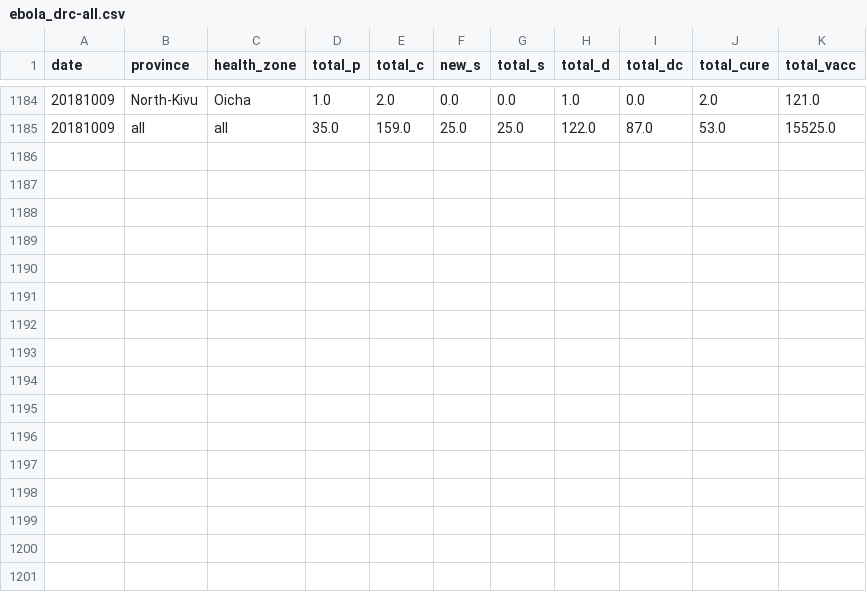
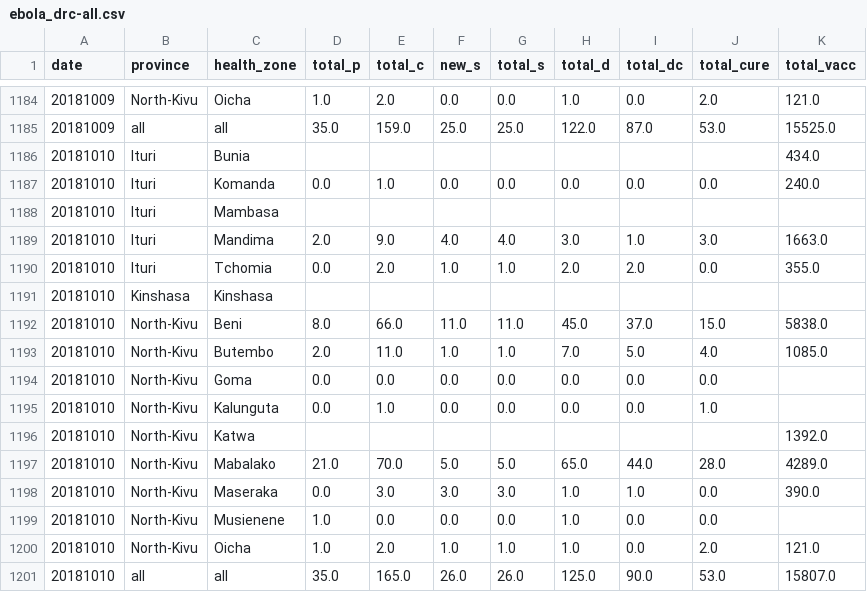
Before and after one commit to sophiemeakin/ebola_drc, a CSV file: data/ebola_drc-all.csv, drawn as a sheet; only a part is shown, gaps mark what is left out.

Commit message:
Add files via upload

```diff
--- a/data/ebola_drc-all.csv
+++ b/data/ebola_drc-all.csv
@@ -1185 +1185,17 @@ date,province,health_zone,total_p,total_c,new_s,total_s,total_d,total_dc,total_c
 20181009,all,all,35.0,159.0,25.0,25.0,122.0,87.0,53.0,15525.0
+20181010,Ituri,Bunia,,,,,,,,434.0
+20181010,Ituri,Komanda,0.0,1.0,0.0,0.0,0.0,0.0,0.0,240.0
+20181010,Ituri,Mambasa,,,,,,,,
+20181010,Ituri,Mandima,2.0,9.0,4.0,4.0,3.0,1.0,3.0,1663.0
+20181010,Ituri,Tchomia,0.0,2.0,1.0,1.0,2.0,2.0,0.0,355.0
+20181010,Kinshasa,Kinshasa,,,,,,,,
+20181010,North-Kivu,Beni,8.0,66.0,11.0,11.0,45.0,37.0,15.0,5838.0
+20181010,North-Kivu,Butembo,2.0,11.0,1.0,1.0,7.0,5.0,4.0,1085.0
+20181010,North-Kivu,Goma,0.0,0.0,0.0,0.0,0.0,0.0,0.0,
+20181010,North-Kivu,Kalunguta,0.0,1.0,0.0,0.0,0.0,0.0,1.0,
+20181010,North-Kivu,Katwa,,,,,,,,1392.0
+20181010,North-Kivu,Mabalako,21.0,70.0,5.0,5.0,65.0,44.0,28.0,4289.0
+20181010,North-Kivu,Maseraka,0.0,3.0,3.0,3.0,1.0,1.0,0.0,390.0
+20181010,North-Kivu,Musienene,1.0,0.0,0.0,0.0,1.0,0.0,0.0,
+20181010,North-Kivu,Oicha,1.0,2.0,1.0,1.0,1.0,0.0,2.0,121.0
+20181010,all,all,35.0,165.0,26.0,26.0,125.0,90.0,53.0,15807.0
```
